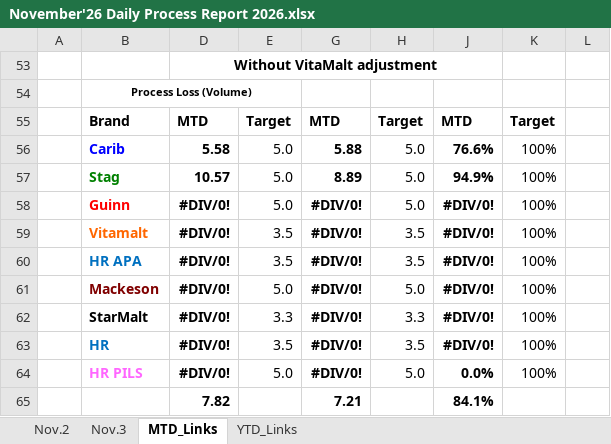
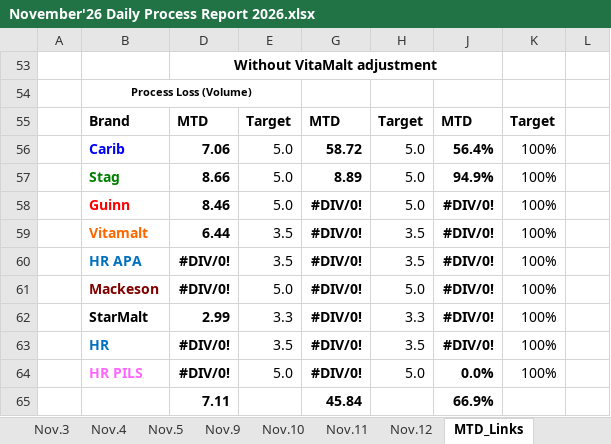
Before and after one commit to cbggrenada/dashboard, an Excel workbook: data/raw/November'26 Daily Process Report 2026.xlsx, sheet MTD_Links, drawn as a sheet; values as stored, in another font and other column widths than the file's, no borders; removed rows and columns are numbered as before the commit, all else as after; the diff names each change by its address in the sheet, - before the commit and + after, or states it on an @@ line.

```diff
--- a/data/raw/November'26 Daily Process Report 2026.xlsx (sheet MTD_Links)
+++ b/data/raw/November'26 Daily Process Report 2026.xlsx (sheet MTD_Links)
+sheet tab: Nov.4
+sheet tab: Nov.5
+sheet tab: Nov.9
+sheet tab: Nov.10
+sheet tab: Nov.11
+sheet tab: Nov.12
-D56: 5.58
+D56: 7.06
-G56: 5.88
+G56: 58.72
-J56: 76.6%
+J56: 56.4%
-D57: 10.57
+D57: 8.66
-D58: #DIV/0!
+D58: 8.46
-D59: #DIV/0!
+D59: 6.44
-D62: #DIV/0!
+D62: 2.99
-row 65:  |  | 7.82 |  | 7.21 |  | 84.1%
+row 65:  |  | 7.11 |  | 45.84 |  | 66.9%
```
Also changed, not shown: sheet Nov.3, sheet YTD_Links, sheet Nov.2, data/raw/FTR Calculations 2026.xlsx, data/raw/Gross_Efficiency_2026.xlsx, 2 other files.
